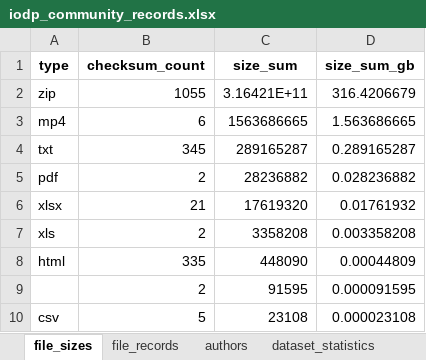
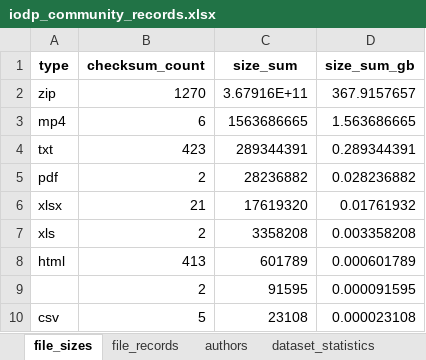
Before and after one commit to vpercuoco/15_harvesting_zenodo_metadata, an Excel workbook: iodp_community_records.xlsx, sheet file_sizes, drawn as a sheet; values as stored, in another font and other column widths than the file's, no borders; the diff names each change by its address in the sheet, - before the commit and + after, or states it on an @@ line.

```diff
--- a/iodp_community_records.xlsx (sheet file_sizes)
+++ b/iodp_community_records.xlsx (sheet file_sizes)
-B2 (checksum_count): 1055
+B2 (checksum_count): 1270
-C2 (size_sum): 3.16421E+11
+C2 (size_sum): 3.67916E+11
-D2 (size_sum_gb): 316.4206679
+D2 (size_sum_gb): 367.9157657
-B4 (checksum_count): 345
+B4 (checksum_count): 423
-C4 (size_sum): 289165287
+C4 (size_sum): 289344391
-D4 (size_sum_gb): 0.289165287
+D4 (size_sum_gb): 0.289344391
-B8 (checksum_count): 335
+B8 (checksum_count): 413
-C8 (size_sum): 448090
+C8 (size_sum): 601789
-D8 (size_sum_gb): 0.00044809
+D8 (size_sum_gb): 0.000601789
```
Also changed, not shown: sheet file_records, sheet dataset_statistics, sheet authors, sheet community_datasets, sheet stats_by_dataset_owner.
